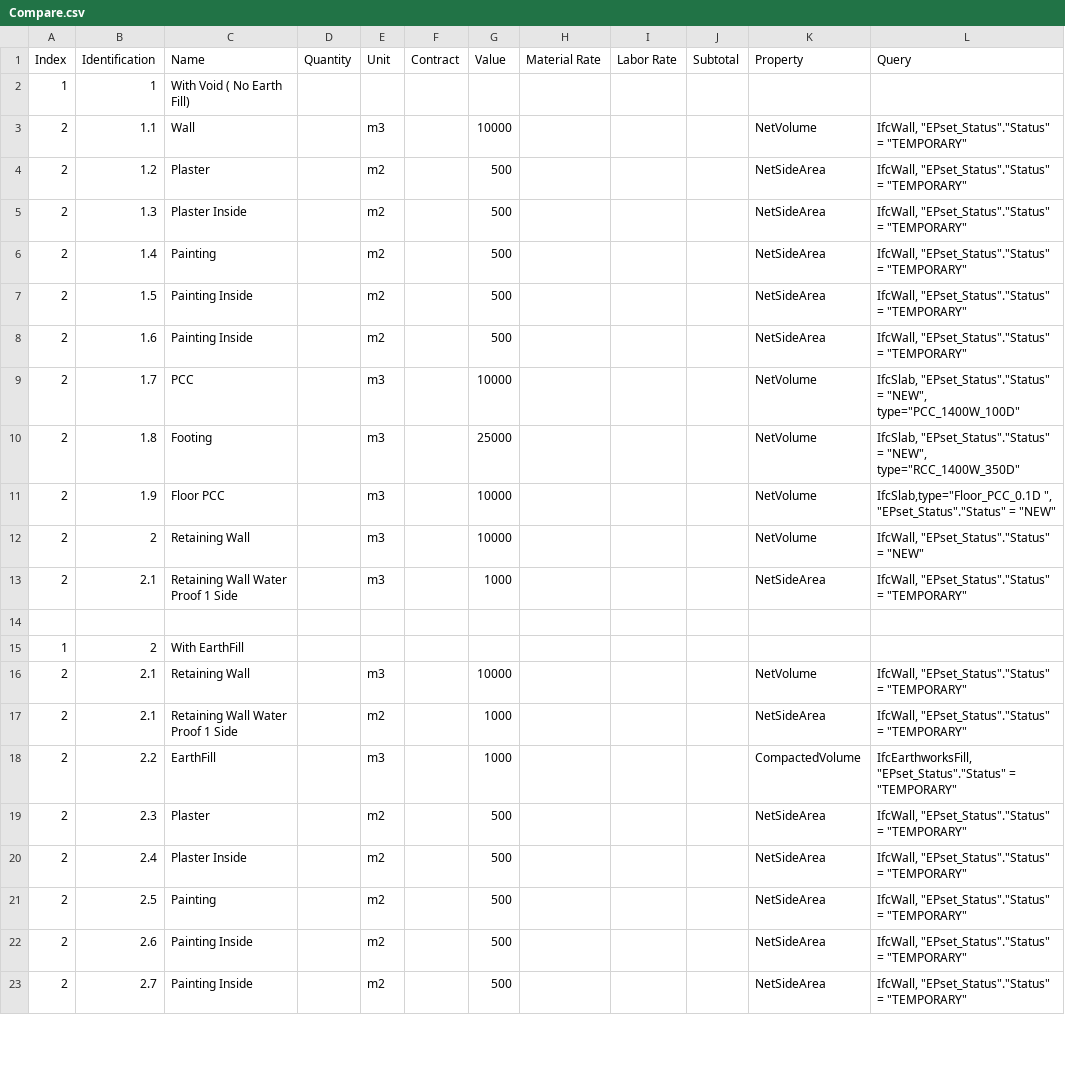
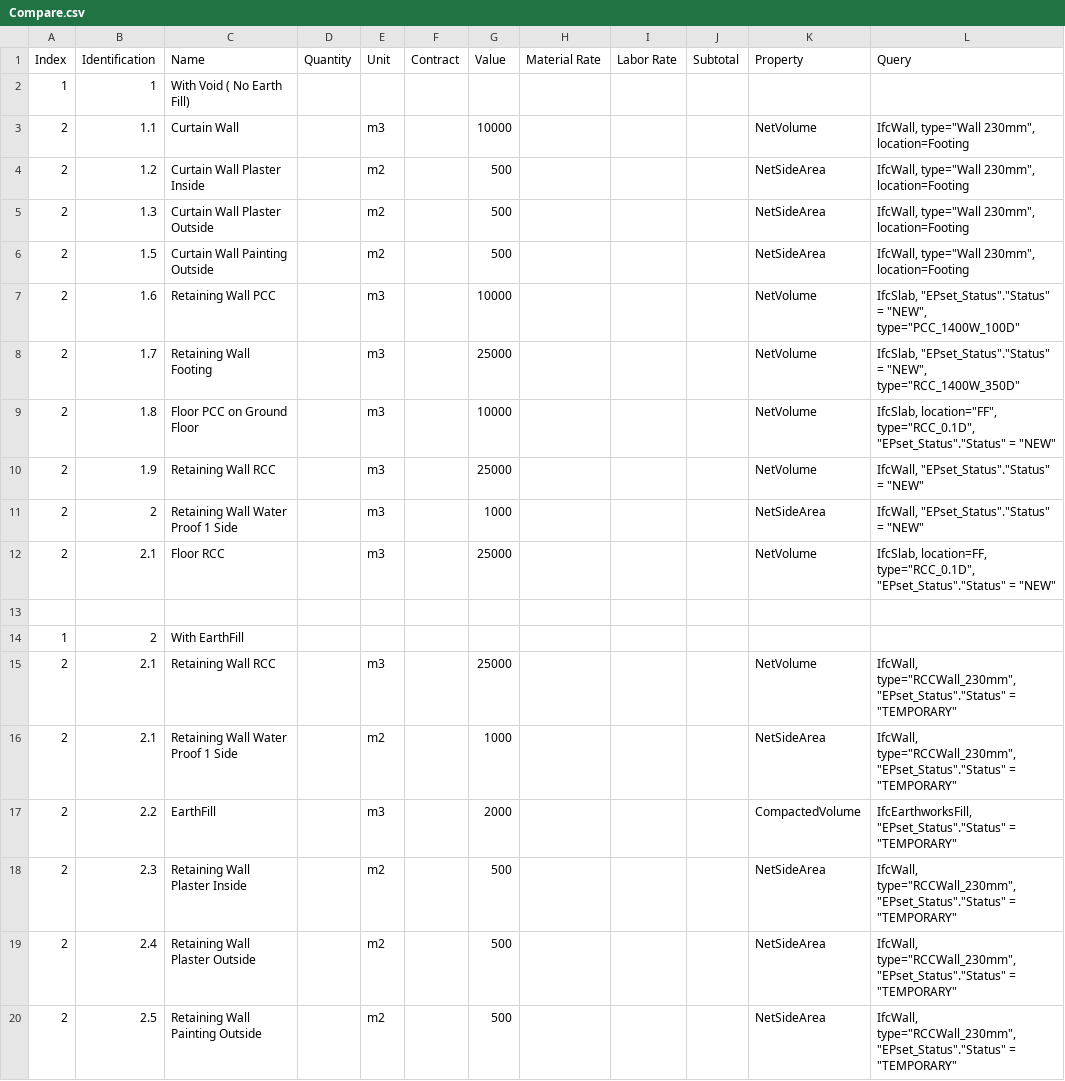
Before and after one commit to Arunarchitect/ManilalIFC, a CSV file: schedules/Compare.csv, drawn as a sheet; only a part is shown; the diff covers the shown part only.

Commit message:
added new scheule for compare

```diff
--- a/schedules/Compare.csv
+++ b/schedules/Compare.csv
@@ -2,22 +2,19 @@ Index,Identification,Name,Quantity,Unit,Contract,Value,Material Rate,Labor Rate,
 1,1,With Void ( No Earth Fill),,,,,,,,,
-2,1.1,Wall,,m3,,10000,,,,NetVolume,"IfcWall, ""EPset_Status"".""Status"" = ""TEMPORARY"""
-2,1.2,Plaster ,,m2,,500,,,,NetSideArea,"IfcWall, ""EPset_Status"".""Status"" = ""TEMPORARY"""
-2,1.3,Plaster Inside,,m2,,500,,,,NetSideArea,"IfcWall, ""EPset_Status"".""Status"" = ""TEMPORARY"""
-2,1.4,Painting,,m2,,500,,,,NetSideArea,"IfcWall, ""EPset_Status"".""Status"" = ""TEMPORARY"""
-2,1.5,Painting Inside,,m2,,500,,,,NetSideArea,"IfcWall, ""EPset_Status"".""Status"" = ""TEMPORARY"""
-2,1.6,Painting Inside,,m2,,500,,,,NetSideArea,"IfcWall, ""EPset_Status"".""Status"" = ""TEMPORARY"""
-2,1.7,PCC,,m3,,10000,,,,NetVolume,"IfcSlab, ""EPset_Status"".""Status"" = ""NEW"", type=""PCC_1400W_100D"""
-2,1.8,Footing,,m3,,25000,,,,NetVolume,"IfcSlab, ""EPset_Status"".""Status"" = ""NEW"", type=""RCC_1400W_350D"""
-2,1.9,Floor PCC,,m3,,10000,,,,NetVolume,"IfcSlab,type=""Floor_PCC_0.1D "", ""EPset_Status"".""Status"" = ""NEW"""
-2,2,Retaining Wall,,m3,,10000,,,,NetVolume,"IfcWall, ""EPset_Status"".""Status"" = ""NEW"""
-2,2.1,Retaining Wall Water Proof 1 Side,,m3,,1000,,,,NetSideArea,"IfcWall, ""EPset_Status"".""Status"" = ""TEMPORARY"""
+2,1.1,Curtain Wall,,m3,,10000,,,,NetVolume,"IfcWall, type=""Wall 230mm"", location=Footing"
+2,1.2,Curtain Wall Plaster Inside,,m2,,500,,,,NetSideArea,"IfcWall, type=""Wall 230mm"", location=Footing"
+2,1.3,Curtain Wall Plaster Outside,,m2,,500,,,,NetSideArea,"IfcWall, type=""Wall 230mm"", location=Footing"
+2,1.5,Curtain Wall Painting Outside,,m2,,500,,,,NetSideArea,"IfcWall, type=""Wall 230mm"", location=Footing"
+2,1.6,Retaining Wall PCC,,m3,,10000,,,,NetVolume,"IfcSlab, ""EPset_Status"".""Status"" = ""NEW"", type=""PCC_1400W_100D"""
+2,1.7,Retaining Wall Footing,,m3,,25000,,,,NetVolume,"IfcSlab, ""EPset_Status"".""Status"" = ""NEW"", type=""RCC_1400W_350D"""
+2,1.8,Floor PCC on Ground Floor,,m3,,10000,,,,NetVolume,"IfcSlab, location=""FF"", type=""RCC_0.1D"", ""EPset_Status"".""Status"" = ""NEW"""
+2,1.9,Retaining Wall RCC,,m3,,25000,,,,NetVolume,"IfcWall, ""EPset_Status"".""Status"" = ""NEW"""
+2,2,Retaining Wall Water Proof 1 Side,,m3,,1000,,,,NetSideArea,"IfcWall, ""EPset_Status"".""Status"" = ""NEW"""
+2,2.1,Floor RCC,,m3,,25000,,,,NetVolume,"IfcSlab, location=FF, type=""RCC_0.1D"", ""EPset_Status"".""Status"" = ""NEW"""
 ,,,,,,,,,,,
 1,2,With EarthFill,,,,,,,,,
-2,2.1,Retaining Wall,,m3,,10000,,,,NetVolume,"IfcWall, ""EPset_Status"".""Status"" = ""TEMPORARY"""
-2,2.1,Retaining Wall Water Proof 1 Side,,m2,,1000,,,,NetSideArea,"IfcWall, ""EPset_Status"".""Status"" = ""TEMPORARY"""
-2,2.2,EarthFill,,m3,,1000,,,,CompactedVolume,"IfcEarthworksFill, ""EPset_Status"".""Status"" = ""TEMPORARY"""
-2,2.3,Plaster ,,m2,,500,,,,NetSideArea,"IfcWall, ""EPset_Status"".""Status"" = ""TEMPORARY"""
-2,2.4,Plaster Inside,,m2,,500,,,,NetSideArea,"IfcWall, ""EPset_Status"".""Status"" = ""TEMPORARY"""
-2,2.5,Painting,,m2,,500,,,,NetSideArea,"IfcWall, ""EPset_Status"".""Status"" = ""TEMPORARY"""
-2,2.6,Painting Inside,,m2,,500,,,,NetSideArea,"IfcWall, ""EPset_Status"".""Status"" = ""TEMPORARY"""
-2,2.7,Painting Inside,,m2,,500,,,,NetSideArea,"IfcWall, ""EPset_Status"".""Status"" = ""TEMPORARY"""
+2,2.1,Retaining Wall RCC,,m3,,25000,,,,NetVolume,"IfcWall, type=""RCCWall_230mm"",""EPset_Status"".""Status"" = ""TEMPORARY"""
+2,2.1,Retaining Wall Water Proof 1 Side,,m2,,1000,,,,NetSideArea,"IfcWall, type=""RCCWall_230mm"",""EPset_Status"".""Status"" = ""TEMPORARY"""
+2,2.2,EarthFill,,m3,,2000,,,,CompactedVolume,"IfcEarthworksFill, ""EPset_Status"".""Status"" = ""TEMPORARY"""
+2,2.3,Retaining Wall Plaster Inside,,m2,,500,,,,NetSideArea,"IfcWall, type=""RCCWall_230mm"",""EPset_Status"".""Status"" = ""TEMPORARY"""
+2,2.4,Retaining Wall Plaster Outside,,m2,,500,,,,NetSideArea,"IfcWall, type=""RCCWall_230mm"",""EPset_Status"".""Status"" = ""TEMPORARY"""
+2,2.5,Retaining Wall Painting Outside,,m2,,500,,,,NetSideArea,"IfcWall, type=""RCCWall_230mm"",""EPset_Status"".""Status"" = ""TEMPORARY"""
```
Also changed, not shown: 1 added row and 4 edited cells elsewhere in this file, 2 other files.
